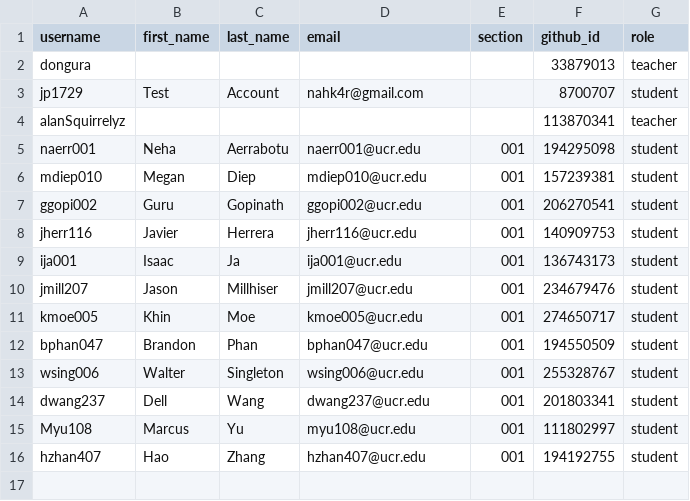
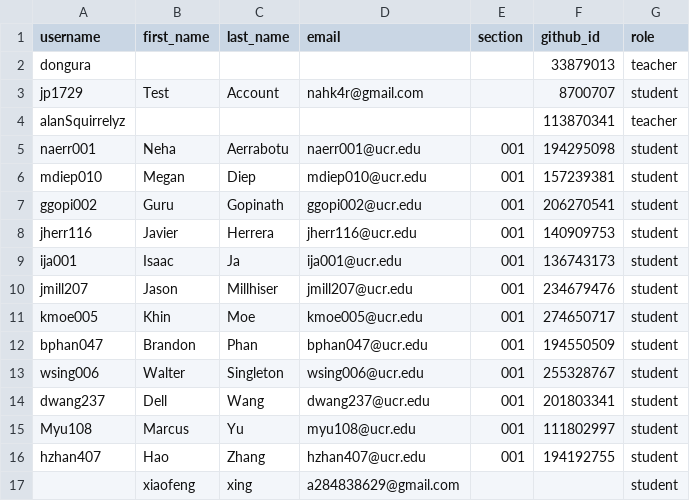
Before and after one commit to UCR-CS152/classroom50, a CSV file: cs152/roster.csv, drawn as a sheet.

Commit message:
[Classroom 50] Add 1 invited email to roster: cs152

```diff
--- a/cs152/roster.csv
+++ b/cs152/roster.csv
@@ -16 +16,2 @@ Myu108,Marcus,Yu,myu108@ucr.edu,001,111802997,student
 hzhan407,Hao,Zhang,hzhan407@ucr.edu,001,194192755,student
+,xiaofeng,xing,a284838629@gmail.com,,,student
```
